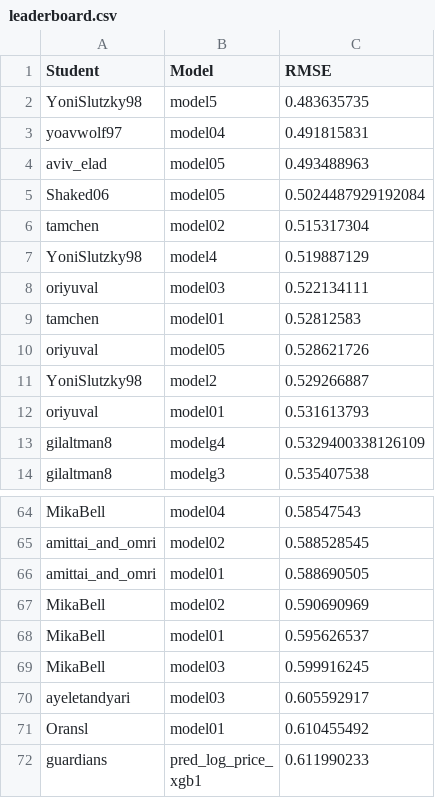
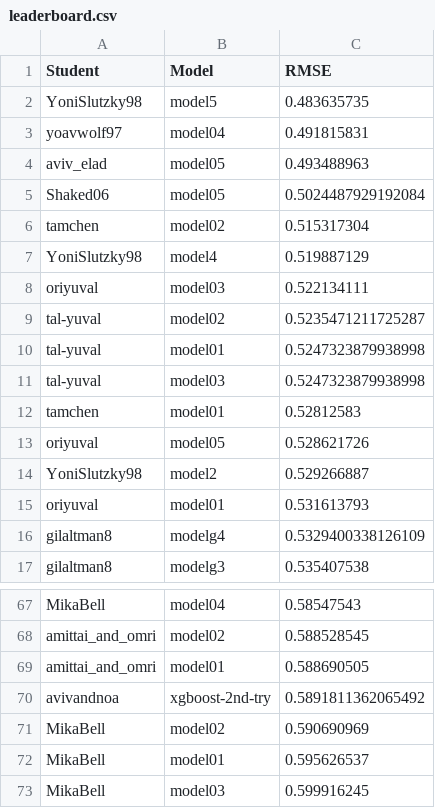
Before and after one commit to DSApps-2023/Class_Slides, a CSV file: leaderboard.csv, drawn as a sheet; only a part is shown, gaps mark what is left out; the shorter side is filled out with more unchanged rows; the diff names each change by its address in the sheet, - before the commit and + after, or states it on an @@ line.

Commit message:
Updates leaderboard

```diff
--- a/leaderboard.csv
+++ b/leaderboard.csv
+row 9: tal-yuval | model02 | 0.5235471211725287
+row 10: tal-yuval | model01 | 0.5247323879938998
+row 11: tal-yuval | model03 | 0.5247323879938998
+row 70: avivandnoa | xgboost-2nd-try | 0.5891811362065492
```
Also changed, not shown: 1 other file.
